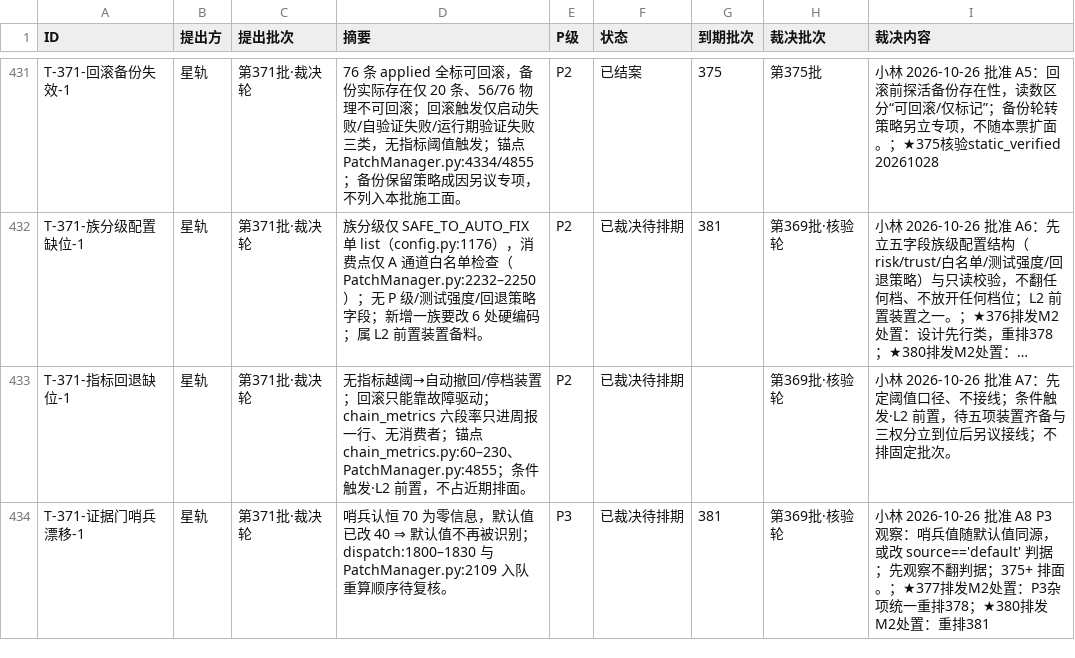
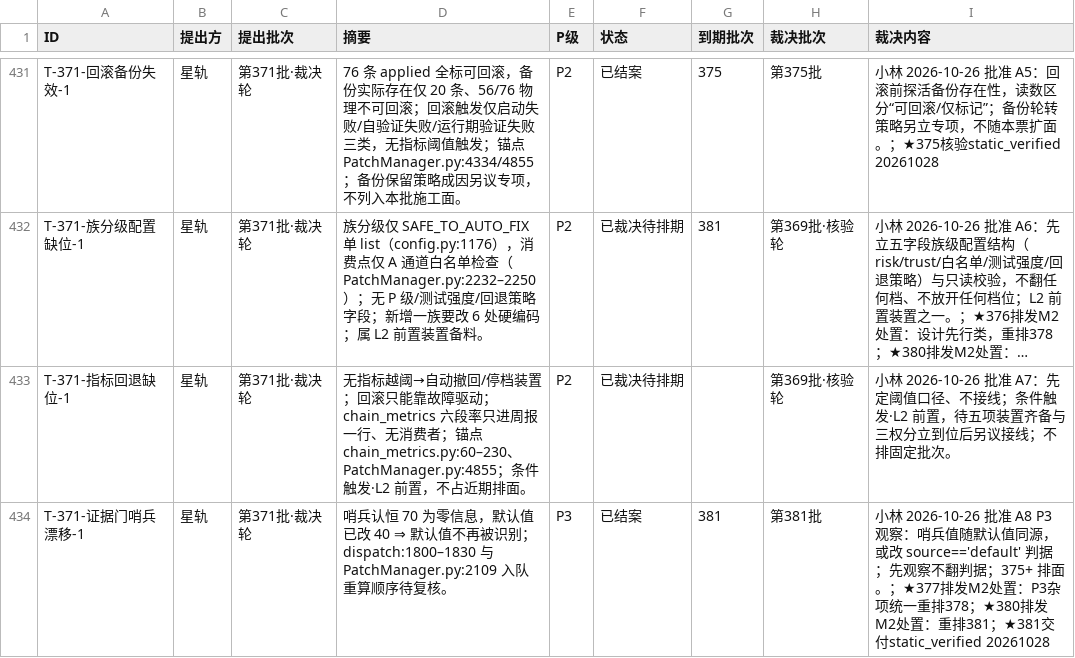
Before and after one commit to 825980399/tongtong-pulse-v9, a CSV file: docs/台账/待裁决登记册.csv, drawn as a sheet; only a part is shown, gaps mark what is left out; long unchanged cells end in …; the diff covers the shown part only; the diff names each change by its address in the sheet, - before the commit and + after, or states it on an @@ line.

```diff
--- a/docs/台账/待裁决登记册.csv
+++ b/docs/台账/待裁决登记册.csv
-F434 (状态): 已裁决待排期
+F434 (状态): 已结案
-H434 (裁决批次): 第369批·核验轮
+H434 (裁决批次): 第381批
-I434 (裁决内容): …：重排381
+I434 (裁决内容): …：重排381；★381交付static_verified 20261028
```
Also changed, not shown: 14 edited cells elsewhere in this file, 1 other file.
